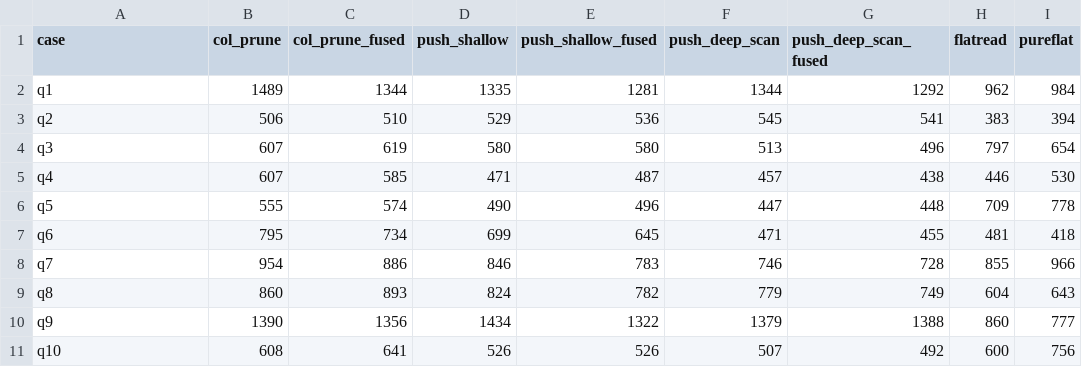
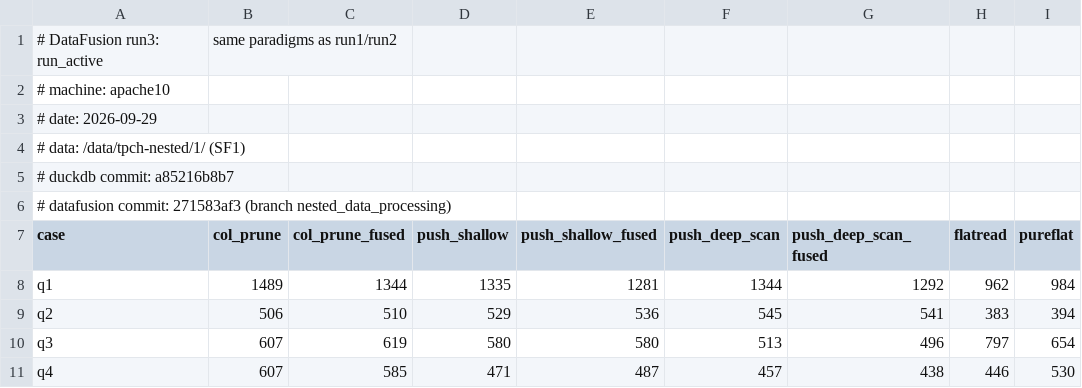
Before and after one commit to unkn0va/duckdb, a CSV file: results/2026-09-29/datafusion_mt_wide_run3.csv, drawn as a sheet; only a part is shown; the shorter side is filled out with more unchanged rows; the diff names each change by its address in the sheet, - before the commit and + after, or states it on an @@ line.

```diff
--- a/results/2026-09-29/datafusion_mt_wide_run3.csv
+++ b/results/2026-09-29/datafusion_mt_wide_run3.csv
+row 1: # DataFusion run3: run_active | same paradigms as run1/run2
+row 2: # machine: apache10
+row 3: # date: 2026-09-29
+row 4: # data: /data/tpch-nested/1/ (SF1)
+row 5: # duckdb commit: a85216b8b7
+row 6: # datafusion commit: 271583af3 (branch nested_data_processing)
```
Also changed, not shown: results/2026-09-29/datafusion_mt_wide_run4_nested.csv, results/2026-09-29/duckdb_a_83ae79.tsv, 3 other files.
